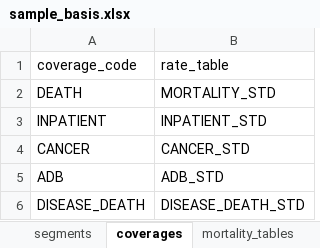
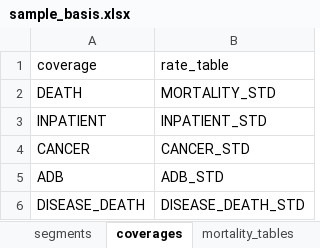
Before and after one commit to seokhoonj/fastcashflow, an Excel workbook: src/fastcashflow/sample_data/sample_basis.xlsx, sheet coverages, drawn as a sheet; values as stored, in another font and other column widths than the file's, no borders; the diff names each change by its address in the sheet, - before the commit and + after, or states it on an @@ line.

Commit message:
refactor!: bare routing keys product / channel / coverage (drop _code suffix)
The segment-routing and grouping axes are now the bare keys `product`,
`channel`, `coverage` instead of `product_code`, `channel_code`,
`coverage_code`. The engine only ever uses these as opaque join keys --
it never interprets them and never reads a companion name -- so the
`_code` suffix, which presumed the value must be a code, is misleading:
whatever the input puts there (a code, a name, a custom analysis group)
is equally valid. Dropping the suffix makes the axis names honest about
what the engine does with them.

Scope: the `ModelPoints` fields, the `measure` segment-routing default
`("product", "channel")`, the `policies` / `coverages` /
`calculation_methods` columns, and the `basis.xlsx` `segments` /
`coverages` sheets (both the GMM and VFA sample workbooks). `read_basis`
and the calculation-methods reader raise a rename hint when they find an
old `_code` column, so a stale workbook fails loudly rather than
silently.

`ModelPoints.coverage_codes` (the pinned rate-driven coverage order)
keeps its name on purpose -- it is a distinct internal construct, and
`coverages` would collide with the `CoverageRate` tuple. The word
boundary in the rename leaves it untouched.

Display-only `*_name` label columns are dropped from the sample data
(the bare key identifies the segment well enough); a user workbook may
still carry them and the engine ignores them.

Also fixes a pre-existing tutorial streaming example that read
`calculation_methods.csv` after a parquet export -- now reads the
matching `.parquet`.

```diff
--- a/src/fastcashflow/sample_data/sample_basis.xlsx (sheet coverages)
+++ b/src/fastcashflow/sample_data/sample_basis.xlsx (sheet coverages)
-A1: coverage_code
+A1: coverage
```
Also changed, not shown: sheet segments, src/fastcashflow/sample_data/sample_vfa_basis.xlsx, 54 other files.
